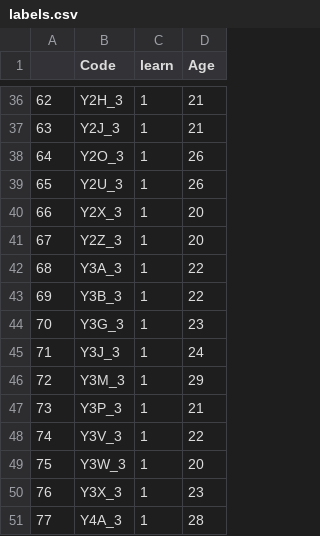
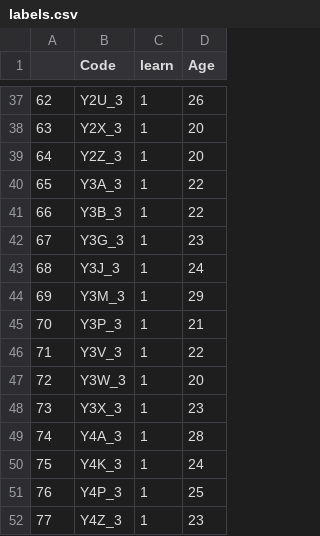
Before and after one commit to angerhang/thesis, a CSV file: code/esn/labels.csv, drawn as a sheet; only a part is shown, gaps mark what is left out; the diff covers the shown part only.

```diff
--- a/code/esn/labels.csv
+++ b/code/esn/labels.csv
@@ -36,16 +37,16 @@
-"62","Y2H_3",1,21
-"63","Y2J_3",1,21
-"64","Y2O_3",1,26
-"65","Y2U_3",1,26
-"66","Y2X_3",1,20
-"67","Y2Z_3",1,20
-"68","Y3A_3",1,22
-"69","Y3B_3",1,22
-"70","Y3G_3",1,23
-"71","Y3J_3",1,24
-"72","Y3M_3",1,29
-"73","Y3P_3",1,21
-"74","Y3V_3",1,22
-"75","Y3W_3",1,20
-"76","Y3X_3",1,23
-"77","Y4A_3",1,28
+"62","Y2U_3",1,26
+"63","Y2X_3",1,20
+"64","Y2Z_3",1,20
+"65","Y3A_3",1,22
+"66","Y3B_3",1,22
+"67","Y3G_3",1,23
+"68","Y3J_3",1,24
+"69","Y3M_3",1,29
+"70","Y3P_3",1,21
+"71","Y3V_3",1,22
+"72","Y3W_3",1,20
+"73","Y3X_3",1,23
+"74","Y4A_3",1,28
+"75","Y4K_3",1,24
+"76","Y4P_3",1,25
+"77","Y4Z_3",1,23
```
Also changed, not shown: 10 added rows, 12 removed rows and 49 edited cells elsewhere in this file, data/subject_meta.csv, data/topredict.csv, 5 other files.
